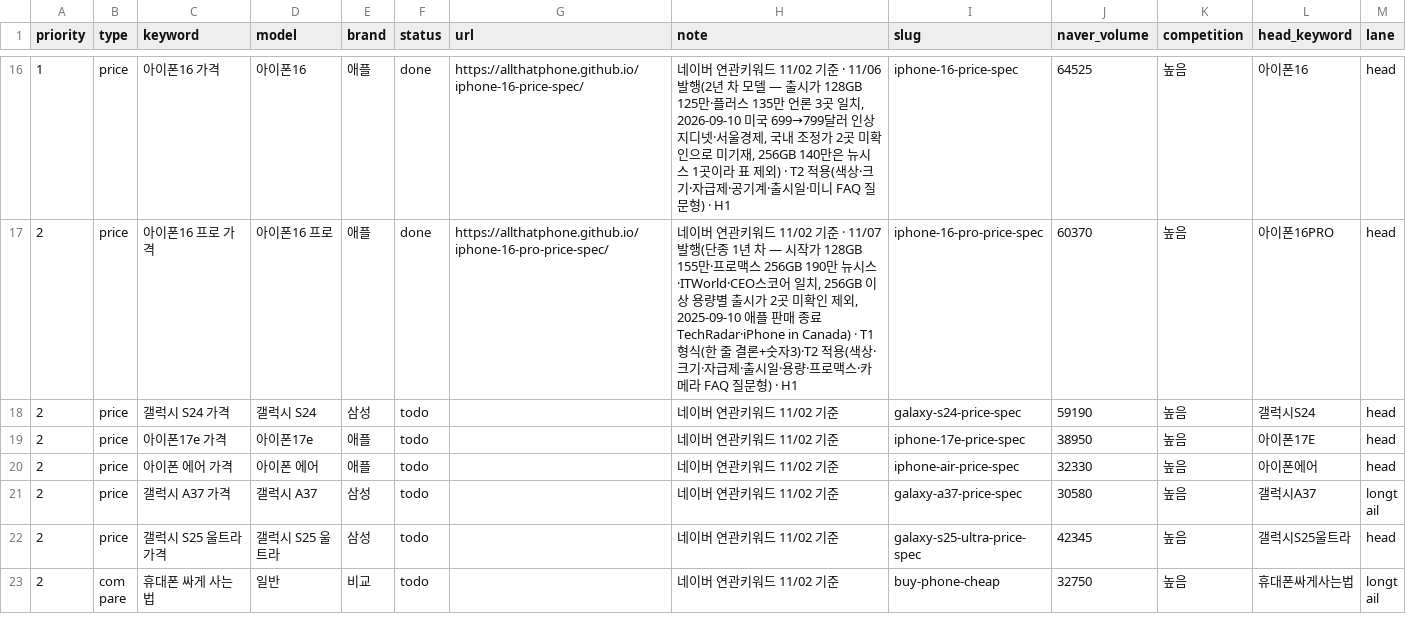
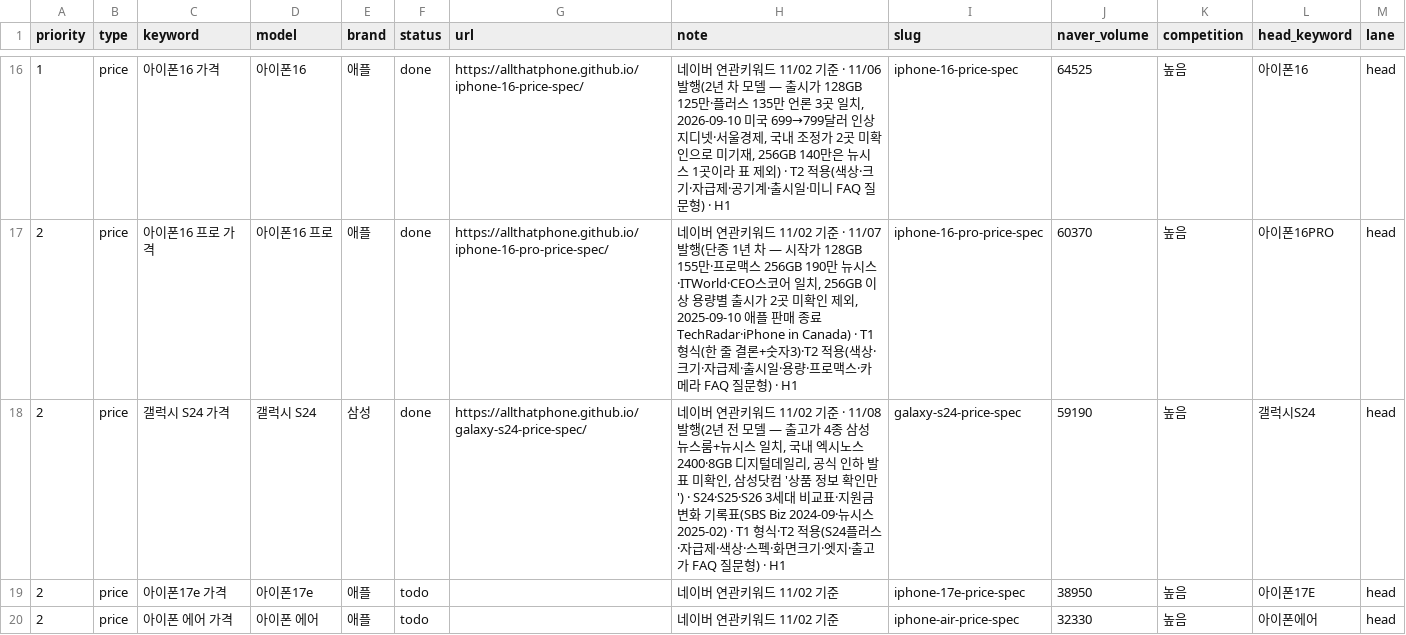
Before and after one commit to allthatphone/allthatphone.github.io, a CSV file: ops/keywords.csv, drawn as a sheet; only a part is shown, gaps mark what is left out; the shorter side is filled out with more unchanged rows.

```diff
--- a/ops/keywords.csv
+++ b/ops/keywords.csv
@@ -17,3 +17,3 @@ priority,type,keyword,model,brand,status,url,note,slug,naver_volume,competition,
 2,price,아이폰16 프로 가격,아이폰16 프로,애플,done,https://allthatphone.github.io/iphone-16-pro-price-spec/,"네이버 연관키워드 11/02 기준 · 11/07 발행(단종 1년 차 — 시작가 128GB 155만·프로맥스 256GB 190만 뉴시스·ITWorld·CEO스코어 일치, 256GB 이상 용량별 출시가 2곳 미확인 제외, 2025-09-10 애플 판매 종료 TechRadar·iPhone in Canada) · T1 형식(한 줄 결론+숫자3)·T2 적용(색상·크기·자급제·출시일·용량·프로맥스·카메라 FAQ 질문형) · H1",iphone-16-pro-price-spec,60370,높음,아이폰16PRO,head
-2,price,갤럭시 S24 가격,갤럭시 S24,삼성,todo,,네이버 연관키워드 11/02 기준,galaxy-s24-price-spec,59190,높음,갤럭시S24,head
+2,price,갤럭시 S24 가격,갤럭시 S24,삼성,done,https://allthatphone.github.io/galaxy-s24-price-spec/,"네이버 연관키워드 11/02 기준 · 11/08 발행(2년 전 모델 — 출고가 4종 삼성 뉴스룸+뉴시스 일치, 국내 엑시노스 2400·8GB 디지털데일리, 공식 인하 발표 미확인, 삼성닷컴 '상품 정보 확인만') · S24·S25·S26 3세대 비교표·지원금 변화 기록표(SBS Biz 2024-09·뉴시스 2025-02) · T1 형식·T2 적용(S24플러스·자급제·색상·스펙·화면크기·엣지·출고가 FAQ 질문형) · H1",galaxy-s24-price-spec,59190,높음,갤럭시S24,head
 2,price,아이폰17e 가격,아이폰17e,애플,todo,,네이버 연관키워드 11/02 기준,iphone-17e-price-spec,38950,높음,아이폰17E,head
```
Also changed, not shown: 3 other files.
